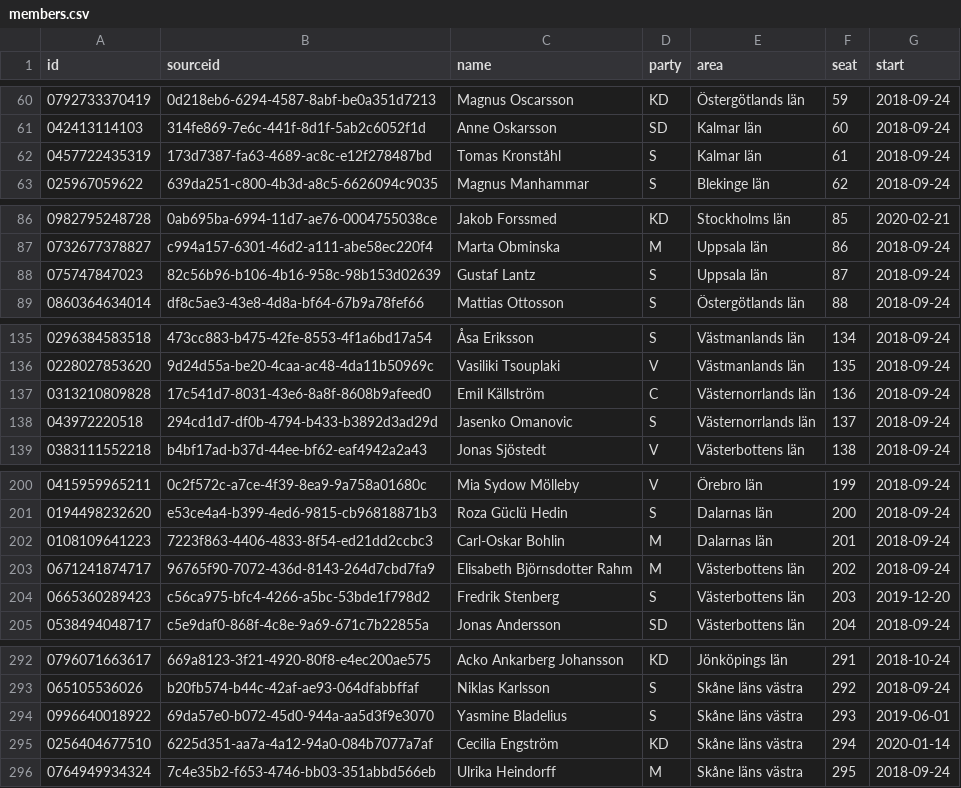
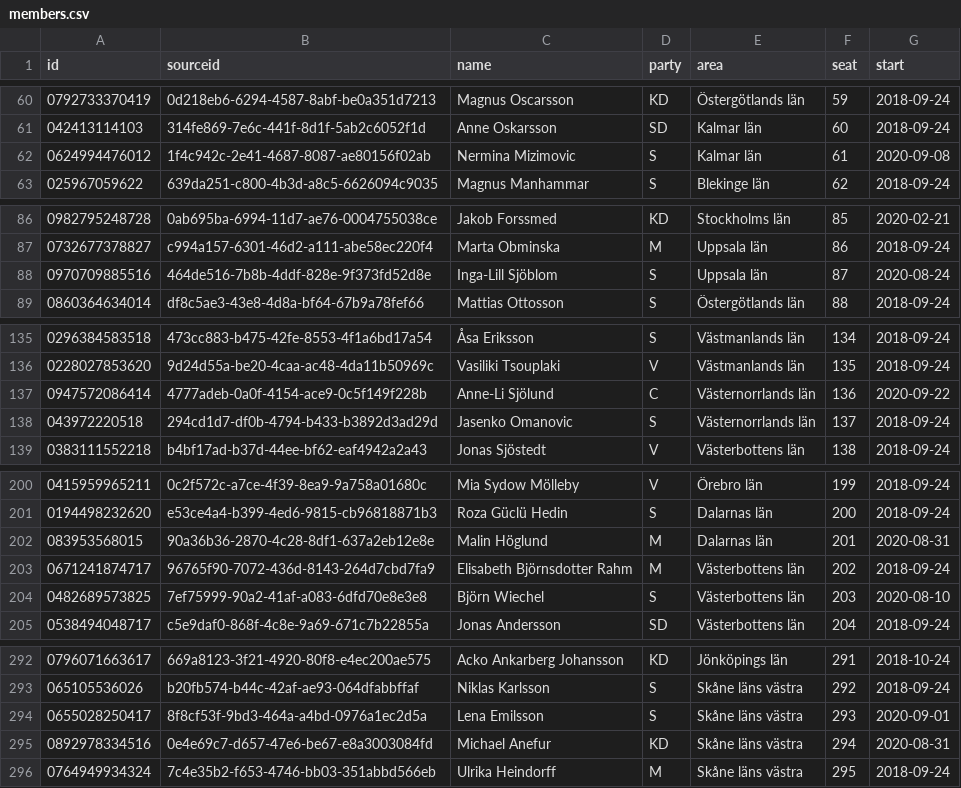
Before and after one commit to every-politician-scrapers/sweden-riksdag-api-current, a CSV file: members.csv, drawn as a sheet; only a part is shown, gaps mark what is left out; the diff covers the shown part only.

Commit message:
Refresh members.csv

```diff
--- a/members.csv
+++ b/members.csv
@@ -61,3 +61,3 @@ id,sourceid,name,party,area,seat,start
 042413114103,314fe869-7e6c-441f-8d1f-5ab2c6052f1d,Anne Oskarsson,SD,Kalmar län,60,2018-09-24
-0457722435319,173d7387-fa63-4689-ac8c-e12f278487bd,Tomas Kronståhl,S,Kalmar län,61,2018-09-24
+0624994476012,1f4c942c-2e41-4687-8087-ae80156f02ab,Nermina Mizimovic,S,Kalmar län,61,2020-09-08
 025967059622,639da251-c800-4b3d-a8c5-6626094c9035,Magnus Manhammar,S,Blekinge län,62,2018-09-24
@@ -87,3 +87,3 @@ id,sourceid,name,party,area,seat,start
 0732677378827,c994a157-6301-46d2-a111-abe58ec220f4,Marta Obminska,M,Uppsala län,86,2018-09-24
-075747847023,82c56b96-b106-4b16-958c-98b153d02639,Gustaf Lantz,S,Uppsala län,87,2018-09-24
+0970709885516,464de516-7b8b-4ddf-828e-9f373fd52d8e,Inga-Lill Sjöblom,S,Uppsala län,87,2020-08-24
 0860364634014,df8c5ae3-43e8-4d8a-bf64-67b9a78fef66,Mattias Ottosson,S,Östergötlands län,88,2018-09-24
@@ -136,3 +136,3 @@ id,sourceid,name,party,area,seat,start
 0228027853620,9d24d55a-be20-4caa-ac48-4da11b50969c,Vasiliki Tsouplaki,V,Västmanlands län,135,2018-09-24
-0313210809828,17c541d7-8031-43e6-8a8f-8608b9afeed0,Emil Källström,C,Västernorrlands län,136,2018-09-24
+0947572086414,4777adeb-0a0f-4154-ace9-0c5f149f228b,Anne-Li Sjölund,C,Västernorrlands län,136,2020-09-22
 043972220518,294cd1d7-df0b-4794-b433-b3892d3ad29d,Jasenko Omanovic,S,Västernorrlands län,137,2018-09-24
@@ -201,5 +201,5 @@ id,sourceid,name,party,area,seat,start
 0194498232620,e53ce4a4-b399-4ed6-9815-cb96818871b3,Roza Güclü Hedin,S,Dalarnas län,200,2018-09-24
-0108109641223,7223f863-4406-4833-8f54-ed21dd2ccbc3,Carl-Oskar Bohlin,M,Dalarnas län,201,2018-09-24
+083953568015,90a36b36-2870-4c28-8df1-637a2eb12e8e,Malin Höglund,M,Dalarnas län,201,2020-08-31
 0671241874717,96765f90-7072-436d-8143-264d7cbd7fa9,Elisabeth Björnsdotter Rahm,M,Västerbottens län,202,2018-09-24
-0665360289423,c56ca975-bfc4-4266-a5bc-53bde1f798d2,Fredrik Stenberg,S,Västerbottens län,203,2019-12-20
+0482689573825,7ef75999-90a2-41af-a083-6dfd70e8e3e8,Björn Wiechel,S,Västerbottens län,203,2020-08-10
 0538494048717,c5e9daf0-868f-4c8e-9a69-671c7b22855a,Jonas Andersson,SD,Västerbottens län,204,2018-09-24
@@ -293,4 +293,4 @@ id,sourceid,name,party,area,seat,start
 065105536026,b20fb574-b44c-42af-ae93-064dfabbffaf,Niklas Karlsson,S,Skåne läns västra,292,2018-09-24
-0996640018922,69da57e0-b072-45d0-944a-aa5d3f9e3070,Yasmine Bladelius,S,Skåne läns västra,293,2019-06-01
-0256404677510,6225d351-aa7a-4a12-94a0-084b7077a7af,Cecilia Engström,KD,Skåne läns västra,294,2020-01-14
+0655028250417,8f8cf53f-9bd3-464a-a4bd-0976a1ec2d5a,Lena Emilsson,S,Skåne läns västra,293,2020-09-01
+0892978334516,0e4e69c7-d657-47e6-be67-e8a3003084fd,Michael Anefur,KD,Skåne läns västra,294,2020-08-31
 0764949934324,7c4e35b2-f653-4746-bb03-351abbd566eb,Ulrika Heindorff,M,Skåne läns västra,295,2018-09-24
```
Also changed, not shown: 8 edited cells elsewhere in this file.
